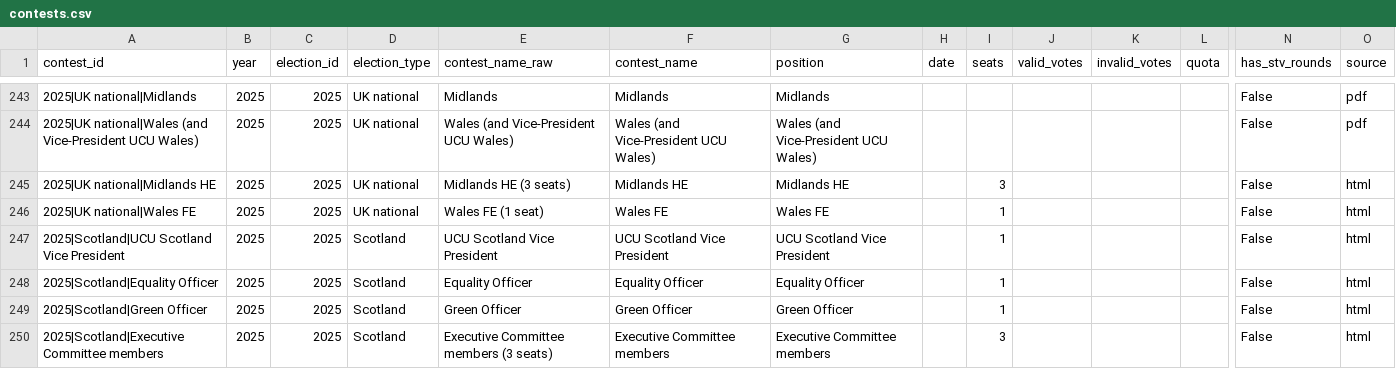
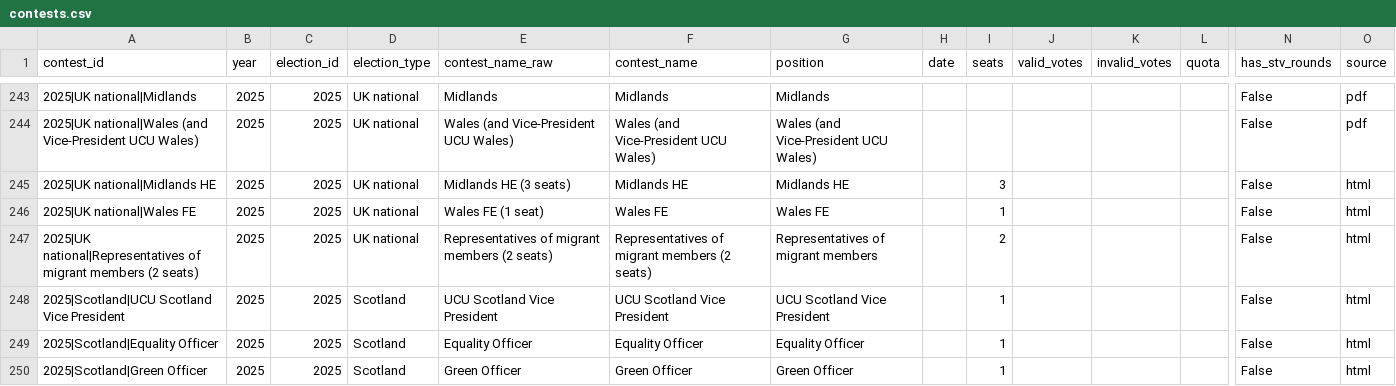
Before and after one commit to bparsia/ucuelections, a CSV file: data/processed/contests.csv, drawn as a sheet; only a part is shown, gaps mark what is left out; the shorter side is filled out with more unchanged rows; rows hold the shown columns only; the diff names each change by its address in the sheet, - before the commit and + after, or states it on an @@ line.

```diff
--- a/data/processed/contests.csv
+++ b/data/processed/contests.csv
+row 247: 2025|UK national|Representatives of migrant members (2 seats) | 2025 | 2025 | UK national | Representatives of migrant members (2 seats) | Representatives of migrant members (2 seats) | Representatives of migrant members |  | 2 |  |  |  | False | html
```
Also changed, not shown: data/processed/candidates.csv, 2 other files.
